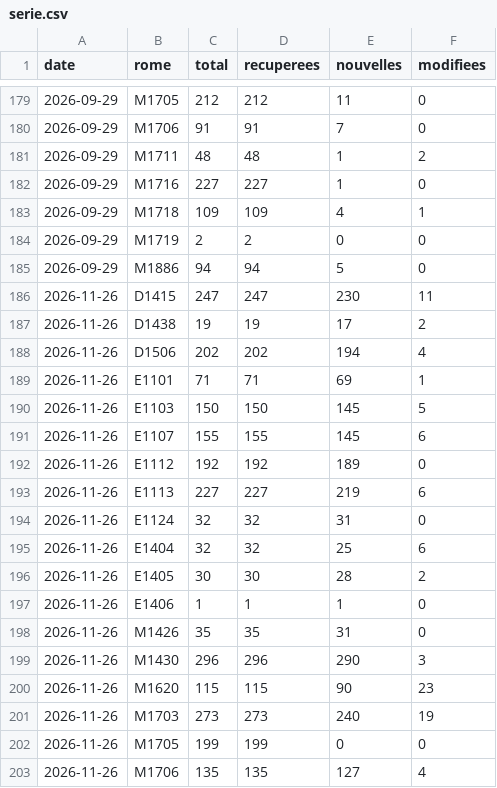
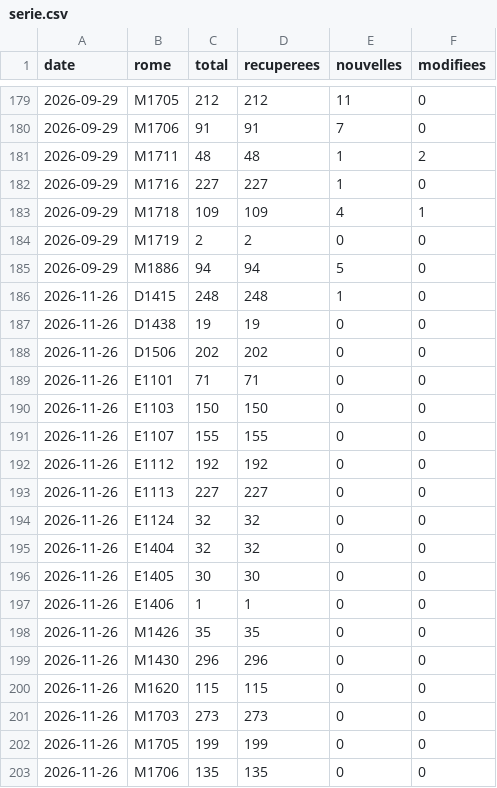
Before and after one commit to mylenemart/metier, a CSV file: data/serie.csv, drawn as a sheet; only a part is shown, gaps mark what is left out; the diff covers the shown part only.

```diff
--- a/data/serie.csv
+++ b/data/serie.csv
@@ -185,19 +185,19 @@ date,rome,total,recuperees,nouvelles,modifiees
 2026-09-29,M1886,94,94,5,0
-2026-11-26,D1415,247,247,230,11
-2026-11-26,D1438,19,19,17,2
-2026-11-26,D1506,202,202,194,4
-2026-11-26,E1101,71,71,69,1
-2026-11-26,E1103,150,150,145,5
-2026-11-26,E1107,155,155,145,6
-2026-11-26,E1112,192,192,189,0
-2026-11-26,E1113,227,227,219,6
-2026-11-26,E1124,32,32,31,0
-2026-11-26,E1404,32,32,25,6
-2026-11-26,E1405,30,30,28,2
-2026-11-26,E1406,1,1,1,0
-2026-11-26,M1426,35,35,31,0
-2026-11-26,M1430,296,296,290,3
-2026-11-26,M1620,115,115,90,23
-2026-11-26,M1703,273,273,240,19
+2026-11-26,D1415,248,248,1,0
+2026-11-26,D1438,19,19,0,0
+2026-11-26,D1506,202,202,0,0
+2026-11-26,E1101,71,71,0,0
+2026-11-26,E1103,150,150,0,0
+2026-11-26,E1107,155,155,0,0
+2026-11-26,E1112,192,192,0,0
+2026-11-26,E1113,227,227,0,0
+2026-11-26,E1124,32,32,0,0
+2026-11-26,E1404,32,32,0,0
+2026-11-26,E1405,30,30,0,0
+2026-11-26,E1406,1,1,0,0
+2026-11-26,M1426,35,35,0,0
+2026-11-26,M1430,296,296,0,0
+2026-11-26,M1620,115,115,0,0
+2026-11-26,M1703,273,273,0,0
 2026-11-26,M1705,199,199,0,0
-2026-11-26,M1706,135,135,127,4
+2026-11-26,M1706,135,135,0,0
```
Also changed, not shown: 5 edited cells elsewhere in this file, data/actives/2026-11-26.csv, 7 other files.
